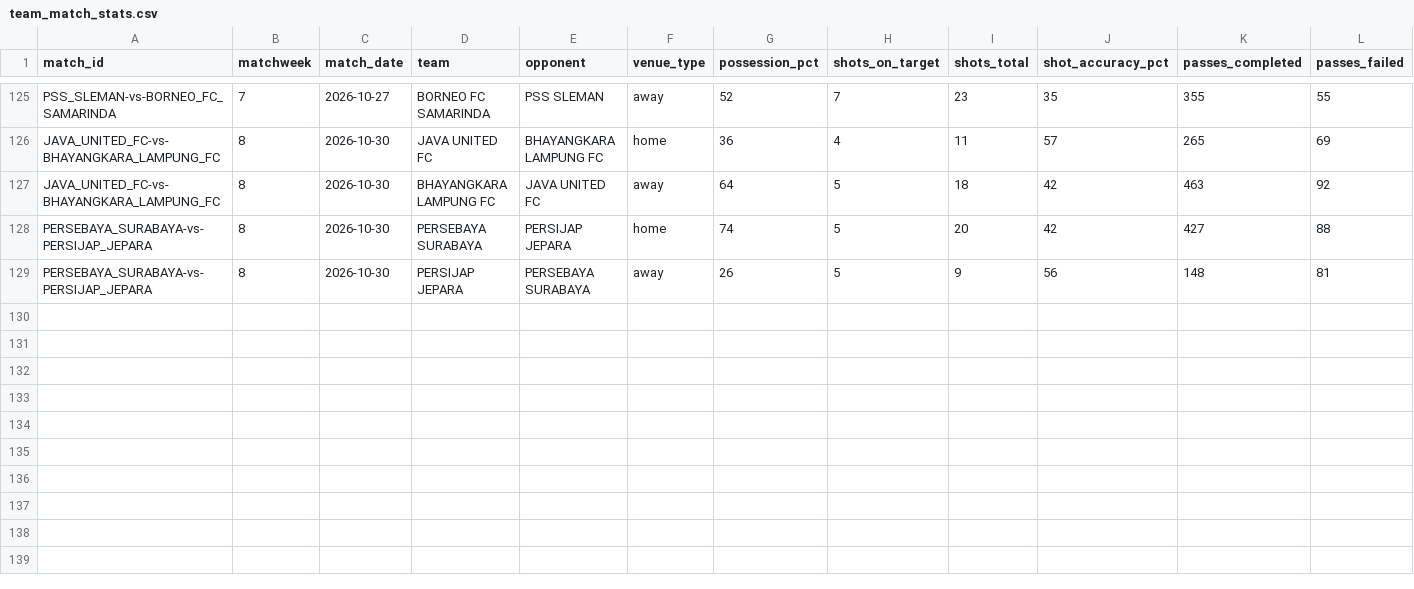
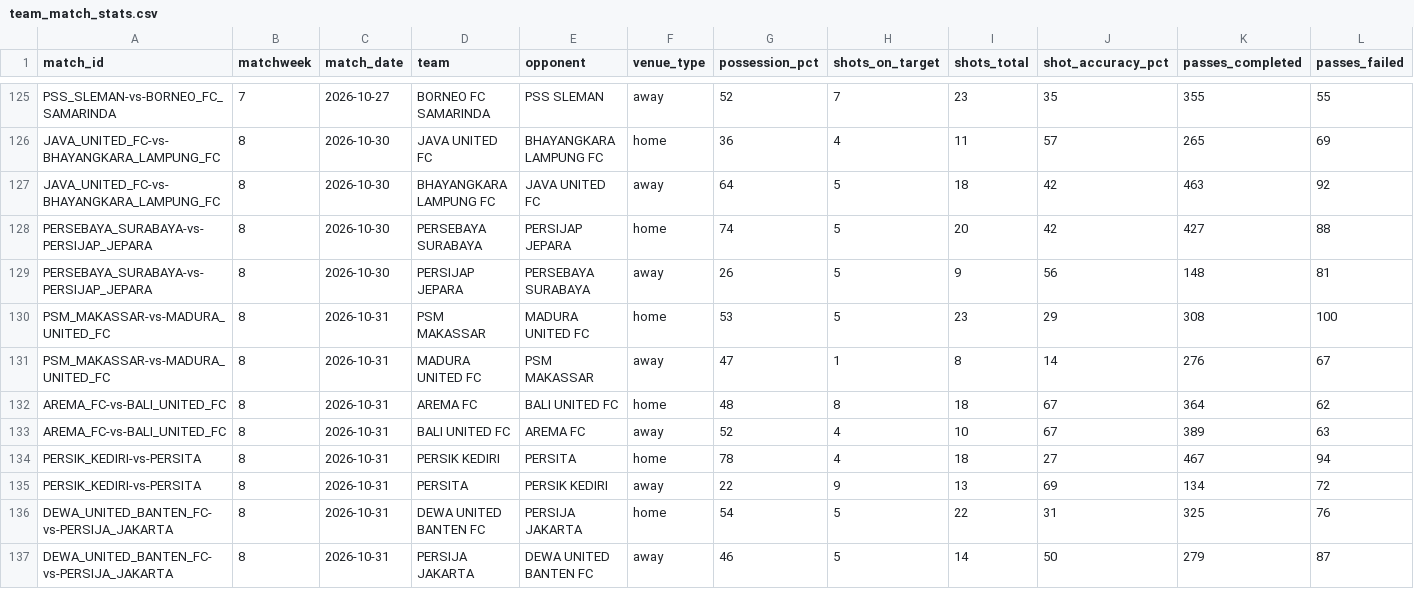
Before and after one commit to farhanfm96/indonesia-super-league-dashboard, a CSV file: data/team_match_stats.csv, drawn as a sheet; only a part is shown, gaps mark what is left out; rows hold the shown columns only; the diff names each change by its address in the sheet, - before the commit and + after, or states it on an @@ line.

```diff
--- a/data/team_match_stats.csv
+++ b/data/team_match_stats.csv
+row 130: PSM_MAKASSAR-vs-MADURA_UNITED_FC | 8 | 2026-10-31 | PSM MAKASSAR | MADURA UNITED FC | home | 53 | 5 | 23 | 29 | 308 | 100
+row 131: PSM_MAKASSAR-vs-MADURA_UNITED_FC | 8 | 2026-10-31 | MADURA UNITED FC | PSM MAKASSAR | away | 47 | 1 | 8 | 14 | 276 | 67
+row 132: AREMA_FC-vs-BALI_UNITED_FC | 8 | 2026-10-31 | AREMA FC | BALI UNITED FC | home | 48 | 8 | 18 | 67 | 364 | 62
+row 133: AREMA_FC-vs-BALI_UNITED_FC | 8 | 2026-10-31 | BALI UNITED FC | AREMA FC | away | 52 | 4 | 10 | 67 | 389 | 63
+row 134: PERSIK_KEDIRI-vs-PERSITA | 8 | 2026-10-31 | PERSIK KEDIRI | PERSITA | home | 78 | 4 | 18 | 27 | 467 | 94
+row 135: PERSIK_KEDIRI-vs-PERSITA | 8 | 2026-10-31 | PERSITA | PERSIK KEDIRI | away | 22 | 9 | 13 | 69 | 134 | 72
+row 136: DEWA_UNITED_BANTEN_FC-vs-PERSIJA_JAKARTA | 8 | 2026-10-31 | DEWA UNITED BANTEN FC | PERSIJA JAKARTA | home | 54 | 5 | 22 | 31 | 325 | 76
+row 137: DEWA_UNITED_BANTEN_FC-vs-PERSIJA_JAKARTA | 8 | 2026-10-31 | PERSIJA JAKARTA | DEWA UNITED BANTEN FC | away | 46 | 5 | 14 | 50 | 279 | 87
```
Also changed, not shown: data/cards.csv, data/goals.csv, 18 other files.
